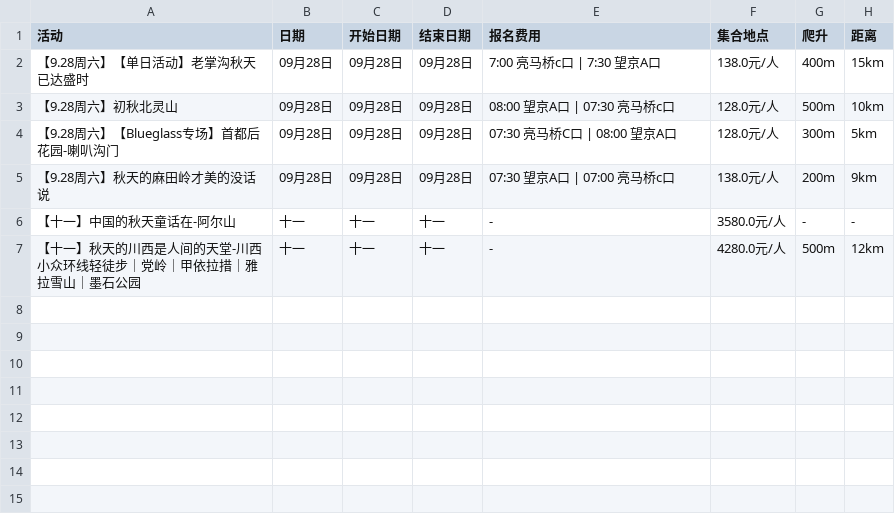
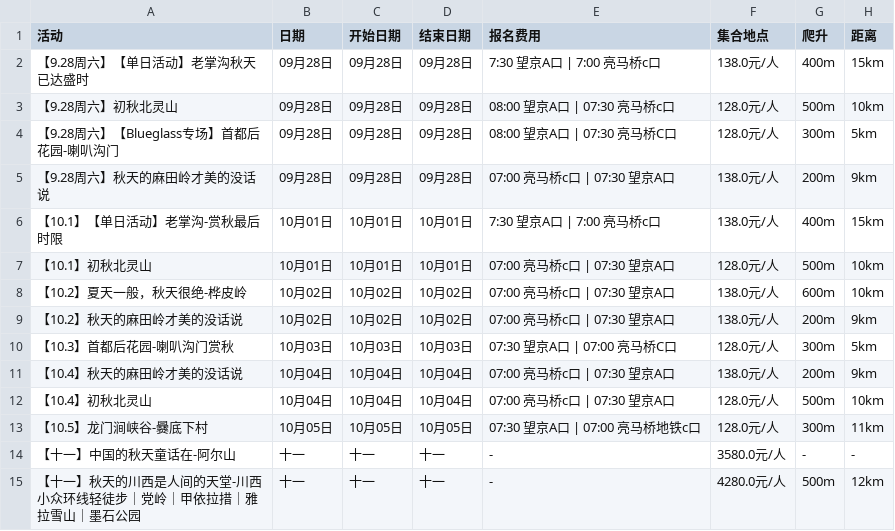
Before and after one commit to 10kshuaizhang/beijing-hiking, a CSV file: results/yujian.csv, drawn as a sheet.

```diff
--- a/results/yujian.csv
+++ b/results/yujian.csv
@@ -1,6 +1,14 @@
 活动,日期,开始日期,结束日期,报名费用,集合地点,爬升,距离
-【9.28周六】【单日活动】老掌沟秋天已达盛时,09月28日,09月28日,09月28日,7:00 亮马桥c口 | 7:30 望京A口,138.0元/人,400m,15km
+【9.28周六】【单日活动】老掌沟秋天已达盛时,09月28日,09月28日,09月28日,7:30 望京A口 | 7:00 亮马桥c口,138.0元/人,400m,15km
 【9.28周六】初秋北灵山,09月28日,09月28日,09月28日,08:00 望京A口 | 07:30 亮马桥c口,128.0元/人,500m,10km
-【9.28周六】【Blueglass专场】首都后花园-喇叭沟门,09月28日,09月28日,09月28日,07:30 亮马桥C口 | 08:00 望京A口,128.0元/人,300m,5km
-【9.28周六】秋天的麻田岭才美的没话说,09月28日,09月28日,09月28日,07:30 望京A口 | 07:00 亮马桥c口,138.0元/人,200m,9km
+【9.28周六】【Blueglass专场】首都后花园-喇叭沟门,09月28日,09月28日,09月28日,08:00 望京A口 | 07:30 亮马桥C口,128.0元/人,300m,5km
+【9.28周六】秋天的麻田岭才美的没话说,09月28日,09月28日,09月28日,07:00 亮马桥c口 | 07:30 望京A口,138.0元/人,200m,9km
+【10.1】【单日活动】老掌沟-赏秋最后时限,10月01日,10月01日,10月01日,7:30 望京A口 | 7:00 亮马桥c口,138.0元/人,400m,15km
+【10.1】初秋北灵山,10月01日,10月01日,10月01日,07:00 亮马桥c口 | 07:30 望京A口,128.0元/人,500m,10km
+【10.2】夏天一般，秋天很绝-桦皮岭,10月02日,10月02日,10月02日,07:00 亮马桥c口 | 07:30 望京A口,138.0元/人,600m,10km
+【10.2】秋天的麻田岭才美的没话说,10月02日,10月02日,10月02日,07:00 亮马桥c口 | 07:30 望京A口,138.0元/人,200m,9km
+【10.3】首都后花园-喇叭沟门赏秋,10月03日,10月03日,10月03日,07:30 望京A口 | 07:00 亮马桥C口,128.0元/人,300m,5km
+【10.4】秋天的麻田岭才美的没话说,10月04日,10月04日,10月04日,07:00 亮马桥c口 | 07:30 望京A口,138.0元/人,200m,9km
+【10.4】初秋北灵山,10月04日,10月04日,10月04日,07:00 亮马桥c口 | 07:30 望京A口,128.0元/人,500m,10km
+【10.5】龙门涧峡谷-爨底下村,10月05日,10月05日,10月05日,07:30 望京A口 | 07:00 亮马桥地铁c口,128.0元/人,300m,11km
 【十一】中国的秋天童话在-阿尔山,十一,十一,十一,-,3580.0元/人,-,-
```
